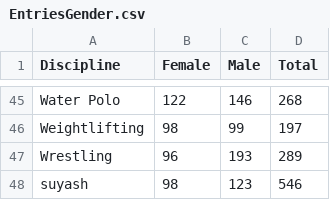
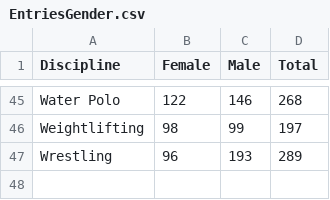
Before and after one commit to AayushiSoni987/ADE_OlympicsProject, a CSV file: data/EntriesGender.csv, drawn as a sheet; only a part is shown, gaps mark what is left out; the diff names each change by its address in the sheet, - before the commit and + after, or states it on an @@ line.

Commit message:
Update EntriesGender.csv

```diff
--- a/data/EntriesGender.csv
+++ b/data/EntriesGender.csv
-row 48: suyash | 98 | 123 | 546
```
